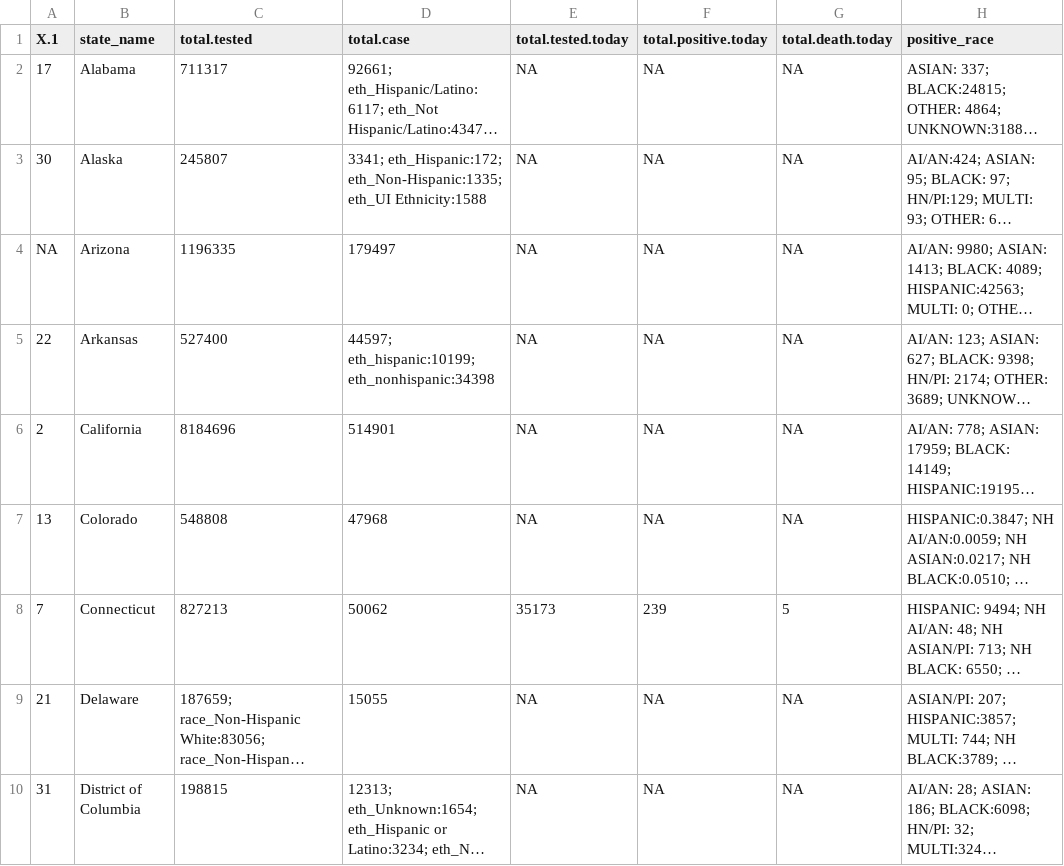
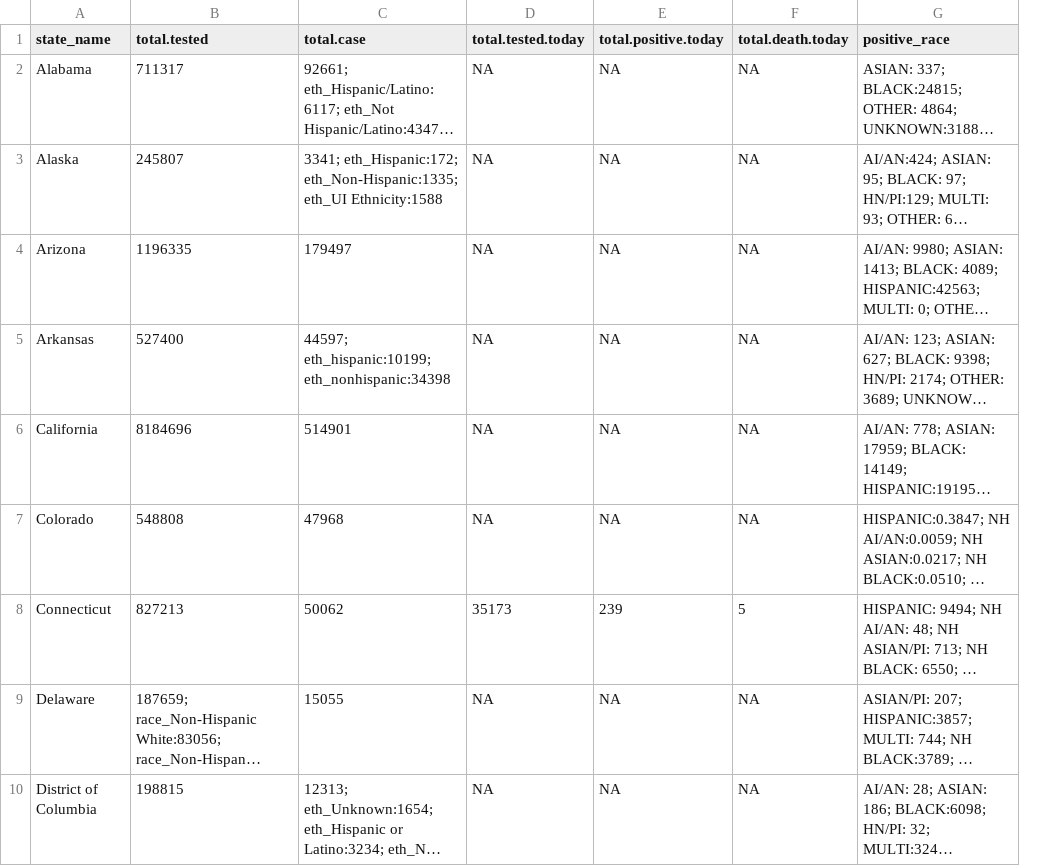
Before and after one commit to therandomwa/covid_us_states_tracking, a CSV file: Data/raw_states/meta_final_20200803.csv, drawn as a sheet; only a part is shown; long unchanged cells end in …; the diff covers the shown part only; the diff names each change by its address in the sheet, - before the commit and + after, or states it on an @@ line.

```diff
--- a/Data/raw_states/meta_final_20200803.csv
+++ b/Data/raw_states/meta_final_20200803.csv
-column A (X.1), rows 2-10: 17 | 30 | NA | 22 | 2 | 13 | 7 | 21 | 31
```
Also changed, not shown: 29 edited cells elsewhere in this file, Data/processed_states/processed_state_data_20200803.csv, Data/raw_states/meta_2020-08-03_aw.csv, 1 other file.
